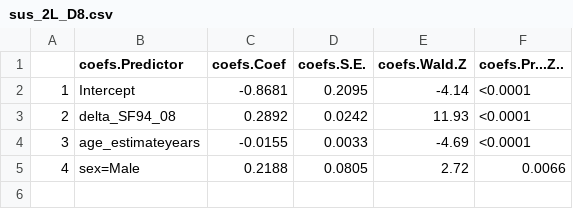
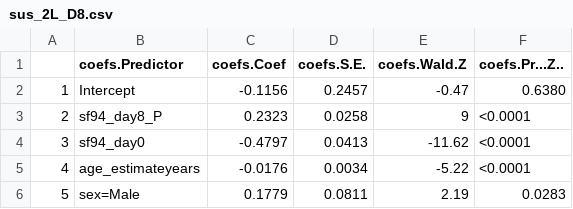
Before and after one commit to baillielab/SF94, a CSV file: Outputs/sus_2L_D8.csv, drawn as a sheet.

```diff
--- a/Outputs/sus_2L_D8.csv
+++ b/Outputs/sus_2L_D8.csv
@@ -1,5 +1,6 @@
 "","coefs.Predictor","coefs.Coef","coefs.S.E.","coefs.Wald.Z","coefs.Pr...Z.."
-"1","Intercept",-0.8681,0.2095,-4.14,"<0.0001"
-"2","delta_SF94_08",0.2892,0.0242,11.93,"<0.0001"
-"3","age_estimateyears",-0.0155,0.0033,-4.69,"<0.0001"
-"4","sex=Male",0.2188,0.0805,2.72,"0.0066"
+"1","Intercept",-0.1156,0.2457,-0.47,"0.6380"
+"2","sf94_day8_P",0.2323,0.0258,9,"<0.0001"
+"3","sf94_day0",-0.4797,0.0413,-11.62,"<0.0001"
+"4","age_estimateyears",-0.0176,0.0034,-5.22,"<0.0001"
+"5","sex=Male",0.1779,0.0811,2.19,"0.0283"
```
Also changed, not shown: Outputs/sus_1L_D5.csv, Outputs/sus_1L_D8.csv, 6 other files.
